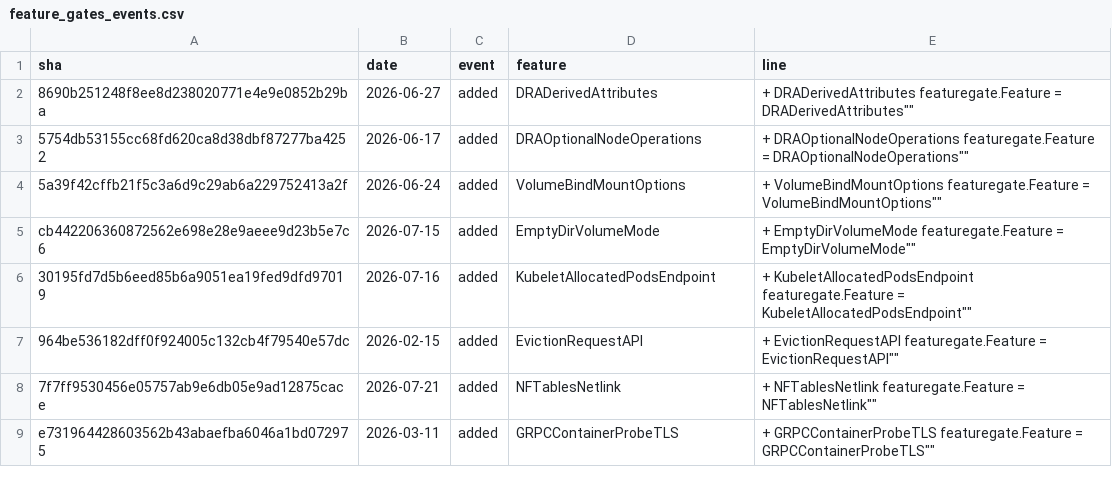
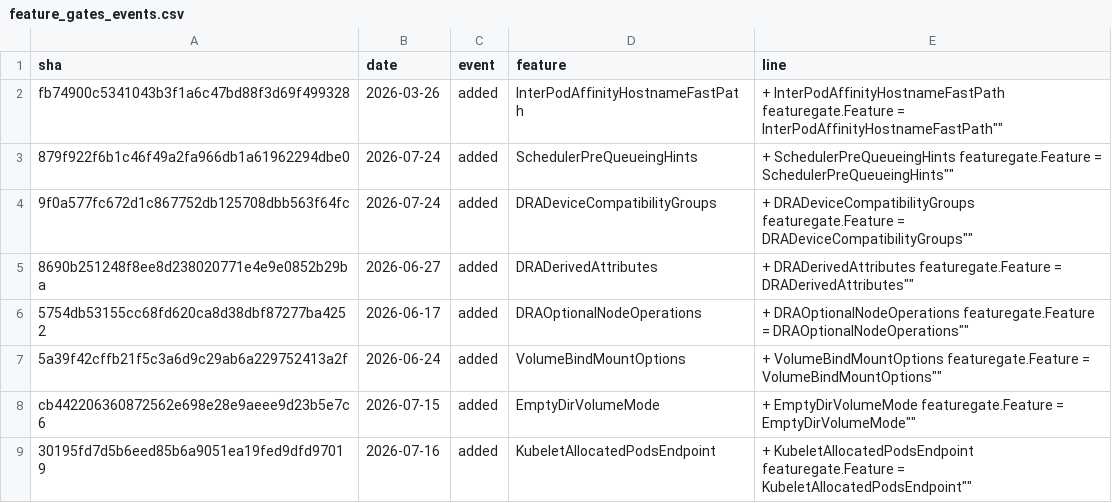
Before and after one commit to ternava/detog, a CSV file: static/data/feature_gates_events.csv, drawn as a sheet; only a part is shown; the shorter side is filled out with more unchanged rows; the diff names each change by its address in the sheet, - before the commit and + after, or states it on an @@ line.

```diff
--- a/static/data/feature_gates_events.csv
+++ b/static/data/feature_gates_events.csv
+row 2: fb74900c5341043b3f1a6c47bd88f3d69f499328 | 2026-03-26 | added | InterPodAffinityHostnameFastPath | + InterPodAffinityHostnameFastPath featuregate.Feature = InterPodAffinityHostnameFastPath""
+row 3: 879f922f6b1c46f49a2fa966db1a61962294dbe0 | 2026-07-24 | added | SchedulerPreQueueingHints | + SchedulerPreQueueingHints featuregate.Feature = SchedulerPreQueueingHints""
+row 4: 9f0a577fc672d1c867752db125708dbb563f64fc | 2026-07-24 | added | DRADeviceCompatibilityGroups | + DRADeviceCompatibilityGroups featuregate.Feature = DRADeviceCompatibilityGroups""
```
Also changed, not shown: 1 other file.
